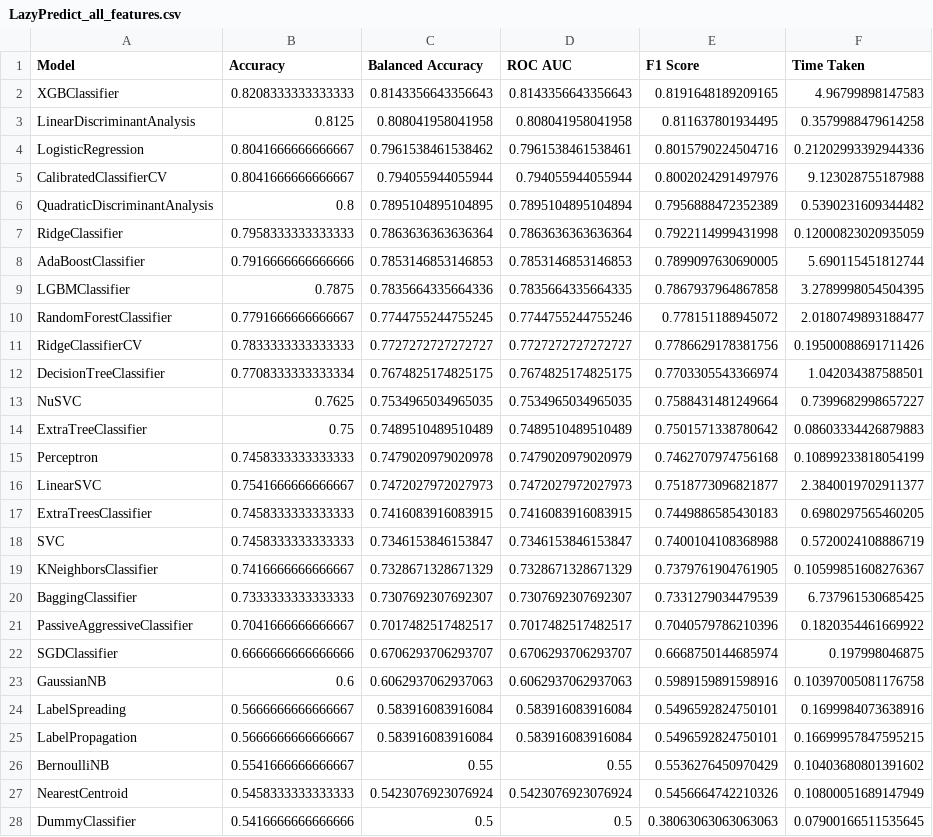
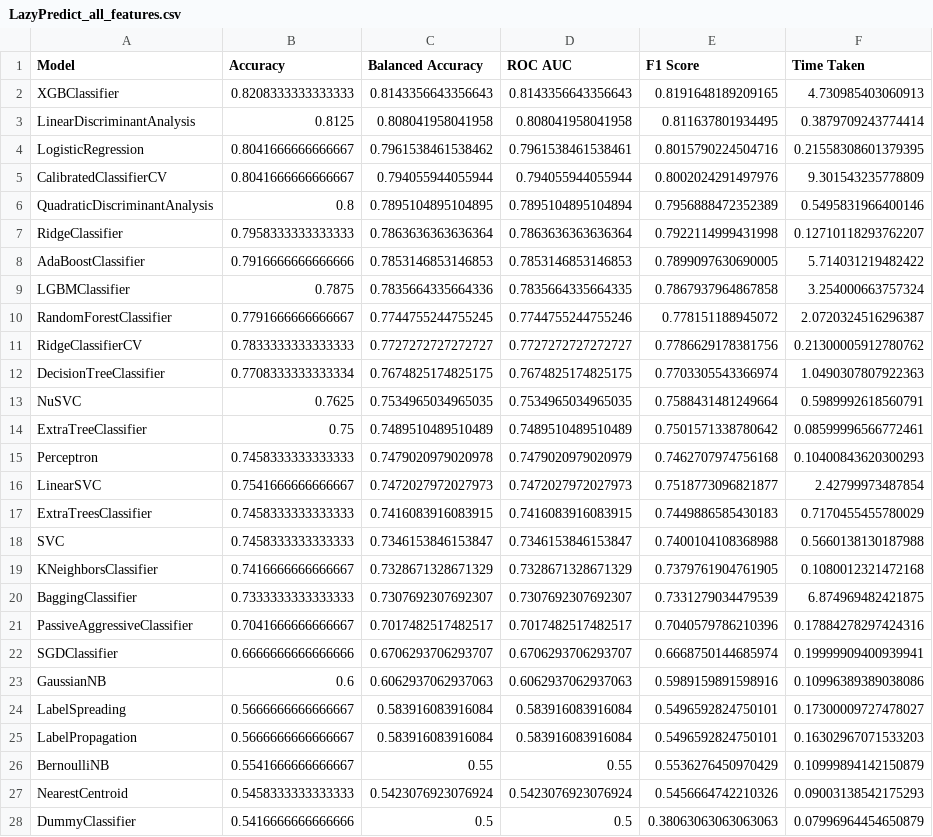
Before and after one commit to Fabian-Link/From-Data-to-Design-Leveraging-AI-for-novel-Lipid-Nanoparticles-for-mRNA-delivery, a CSV file: Classifier/Experiments/LazyPredict_all_features.csv, drawn as a sheet; the diff names each change by its address in the sheet, - before the commit and + after, or states it on an @@ line.

```diff
--- a/Classifier/Experiments/LazyPredict_all_features.csv
+++ b/Classifier/Experiments/LazyPredict_all_features.csv
-F2 (Time Taken): 4.96799898147583
+F2 (Time Taken): 4.730985403060913
-F3 (Time Taken): 0.3579988479614258
+F3 (Time Taken): 0.3879709243774414
-F4 (Time Taken): 0.21202993392944336
+F4 (Time Taken): 0.21558308601379395
-F5 (Time Taken): 9.123028755187988
+F5 (Time Taken): 9.301543235778809
-F6 (Time Taken): 0.5390231609344482
+F6 (Time Taken): 0.5495831966400146
-F7 (Time Taken): 0.12000823020935059
+F7 (Time Taken): 0.12710118293762207
-F8 (Time Taken): 5.690115451812744
+F8 (Time Taken): 5.714031219482422
-F9 (Time Taken): 3.2789998054504395
+F9 (Time Taken): 3.254000663757324
-F10 (Time Taken): 2.0180749893188477
+F10 (Time Taken): 2.0720324516296387
-F11 (Time Taken): 0.19500088691711426
+F11 (Time Taken): 0.21300005912780762
-F12 (Time Taken): 1.042034387588501
+F12 (Time Taken): 1.0490307807922363
-F13 (Time Taken): 0.7399682998657227
+F13 (Time Taken): 0.5989992618560791
-F14 (Time Taken): 0.08603334426879883
+F14 (Time Taken): 0.08599996566772461
-F15 (Time Taken): 0.10899233818054199
+F15 (Time Taken): 0.10400843620300293
-F16 (Time Taken): 2.3840019702911377
+F16 (Time Taken): 2.42799973487854
-F17 (Time Taken): 0.6980297565460205
+F17 (Time Taken): 0.7170455455780029
-F18 (Time Taken): 0.5720024108886719
+F18 (Time Taken): 0.5660138130187988
-F19 (Time Taken): 0.10599851608276367
+F19 (Time Taken): 0.1080012321472168
-F20 (Time Taken): 6.737961530685425
+F20 (Time Taken): 6.874969482421875
-F21 (Time Taken): 0.1820354461669922
+F21 (Time Taken): 0.17884278297424316
-F22 (Time Taken): 0.197998046875
+F22 (Time Taken): 0.19999909400939941
-F23 (Time Taken): 0.10397005081176758
+F23 (Time Taken): 0.10996389389038086
-F24 (Time Taken): 0.1699984073638916
+F24 (Time Taken): 0.17300009727478027
-F25 (Time Taken): 0.16699957847595215
+F25 (Time Taken): 0.16302967071533203
-F26 (Time Taken): 0.10403680801391602
+F26 (Time Taken): 0.10999894142150879
-F27 (Time Taken): 0.10800051689147949
+F27 (Time Taken): 0.09003138542175293
-F28 (Time Taken): 0.07900166511535645
+F28 (Time Taken): 0.07996964454650879
```
Also changed, not shown: Classifier/Experiments/LazyPredict_reduced_features.csv, 4 other files.
